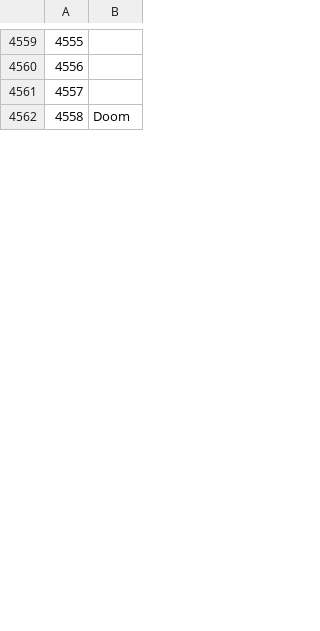
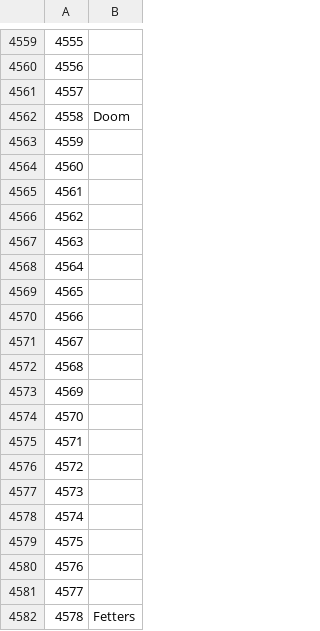
Before and after one commit to anoyetta/ACT.Hojoring.Resources, a CSV file: resources/xivdb/Status.en-US.csv, drawn as a sheet; only a part is shown, gaps mark what is left out; the diff covers the shown part only; the diff names each change by its address in the sheet, - before the commit and + after, or states it on an @@ line.

```diff
--- a/resources/xivdb/Status.en-US.csv
+++ b/resources/xivdb/Status.en-US.csv
+row 4563: 4559
+row 4564: 4560
+row 4565: 4561
+row 4566: 4562
+row 4567: 4563
+row 4568: 4564
+row 4569: 4565
+row 4570: 4566
+row 4571: 4567
+row 4572: 4568
+row 4573: 4569
+row 4574: 4570
+row 4575: 4571
+row 4576: 4572
+row 4577: 4573
+row 4578: 4574
+row 4579: 4575
+row 4580: 4576
+row 4581: 4577
+row 4582: 4578 | Fetters
```
Also changed, not shown: 130 added rows, 14 edited cells and row numbers in column A elsewhere in this file, resources/xivdb/Status.de-DE.csv, resources/xivdb/Status.fr-FR.csv, 10 other files.
